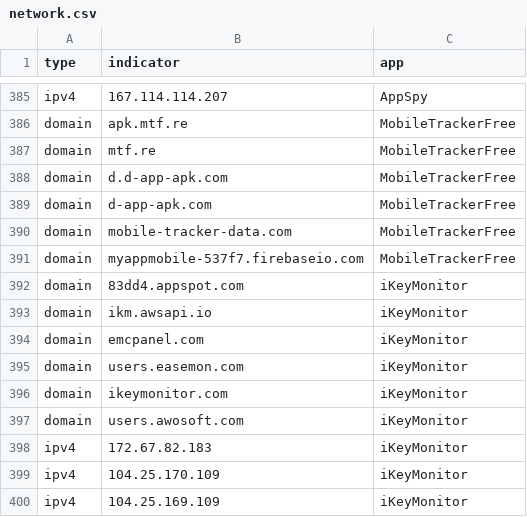
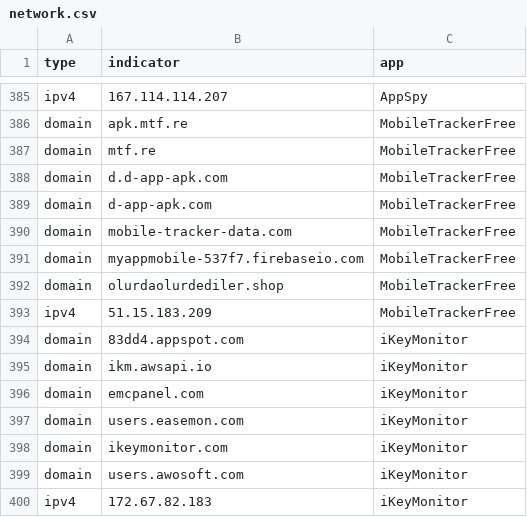
Before and after one commit to AssoEchap/stalkerware-indicators, a CSV file: generated/network.csv, drawn as a sheet; only a part is shown, gaps mark what is left out; the shorter side is filled out with more unchanged rows; the diff names each change by its address in the sheet, - before the commit and + after, or states it on an @@ line.

Commit message:
Updating generated indicator files

```diff
--- a/generated/network.csv
+++ b/generated/network.csv
+row 392: domain | olurdaolurdediler.shop | MobileTrackerFree
+row 393: ipv4 | 51.15.183.209 | MobileTrackerFree
```
Also changed, not shown: 5 other files.
